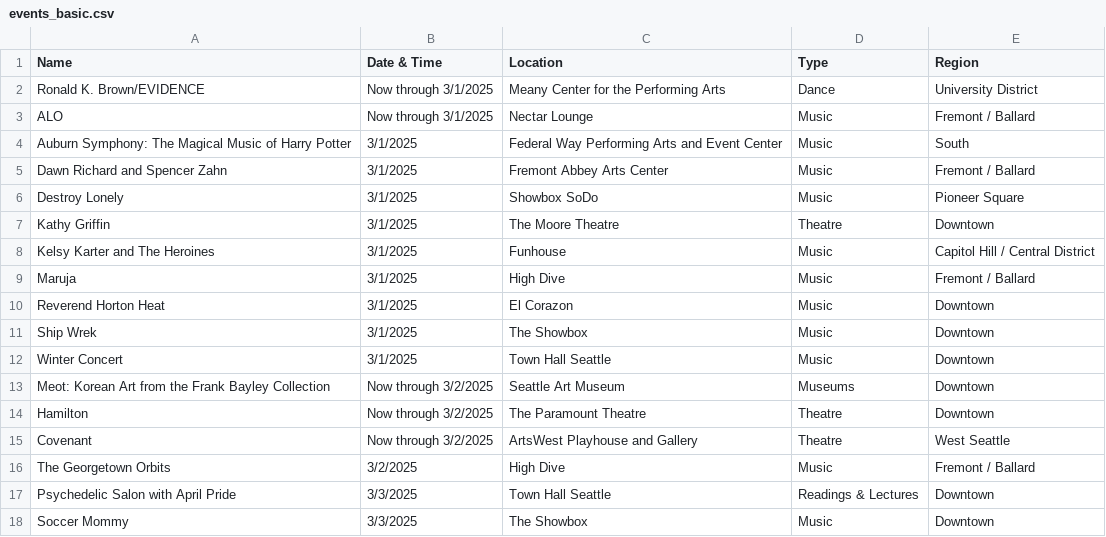
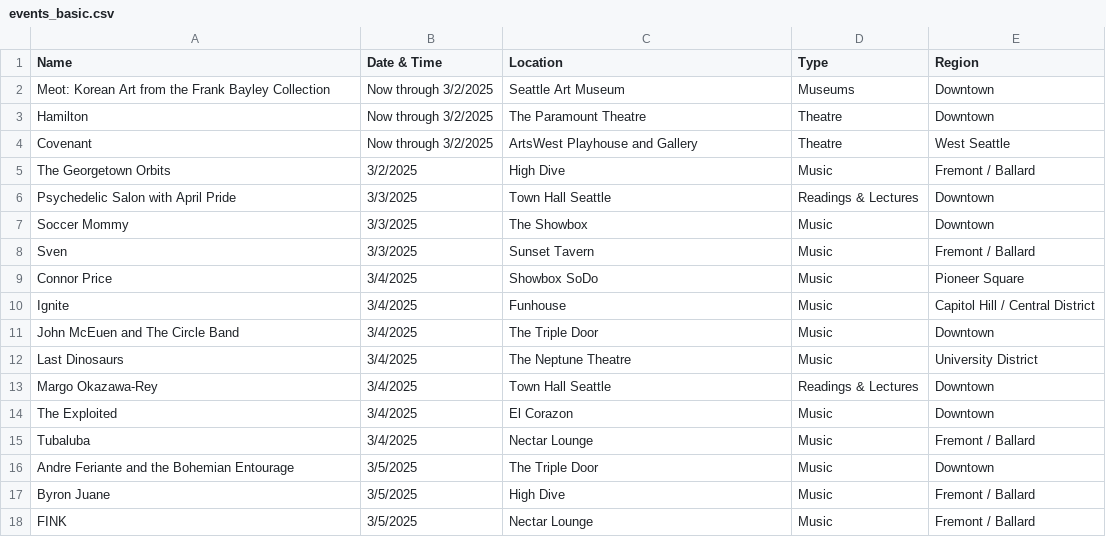
Before and after one commit to yeyfreya/TECHIN510_Lab4, a CSV file: events_basic.csv, drawn as a sheet; only a part is shown; the shorter side is filled out with more unchanged rows.

```diff
--- a/events_basic.csv
+++ b/events_basic.csv
@@ -1,13 +1,2 @@
 Name,Date & Time,Location,Type,Region
-Ronald K. Brown/EVIDENCE,Now through 3/1/2025,Meany Center for the Performing Arts,Dance,University District
-ALO,Now through 3/1/2025,Nectar Lounge,Music,Fremont / Ballard
-Auburn Symphony: The Magical Music of Harry Potter,3/1/2025,Federal Way Performing Arts and Event Center,Music,South
-Dawn Richard and Spencer Zahn,3/1/2025,Fremont Abbey Arts Center,Music,Fremont / Ballard
-Destroy Lonely,3/1/2025,Showbox SoDo,Music,Pioneer Square
-Kathy Griffin,3/1/2025,The Moore Theatre,Theatre,Downtown
-Kelsy Karter and The Heroines,3/1/2025,Funhouse,Music,Capitol Hill / Central District
-Maruja,3/1/2025,High Dive,Music,Fremont / Ballard
-Reverend Horton Heat,3/1/2025,El Corazon,Music,Downtown
-Ship Wrek,3/1/2025,The Showbox,Music,Downtown
-Winter Concert,3/1/2025,Town Hall Seattle,Music,Downtown
 Meot: Korean Art from the Frank Bayley Collection,Now through 3/2/2025,Seattle Art Museum,Museums,Downtown
```
Also changed, not shown: events.csv, events_latlon.csv.
